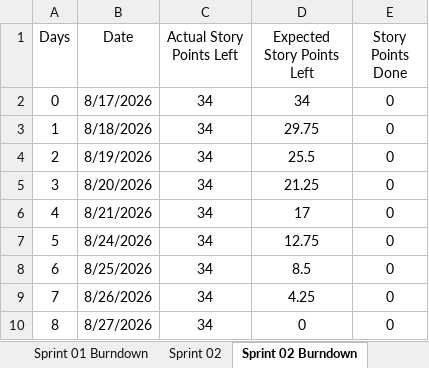
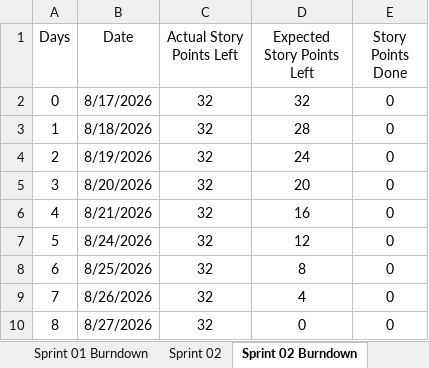
Before and after one commit to anodiamadmin/CheckUpp, an Excel workbook: Business Analysis/checkupp_sprint_plan_2026.xlsx, sheet Sprint 02 Burndown, drawn as a sheet; values as stored, in another font and other column widths than the file's, no borders; charts and pictures not drawn; the diff names each change by its address in the sheet, - before the commit and + after, or states it on an @@ line.

Commit message:
Task Assignment

```diff
--- a/Business Analysis/checkupp_sprint_plan_2026.xlsx (sheet Sprint 02 Burndown)
+++ b/Business Analysis/checkupp_sprint_plan_2026.xlsx (sheet Sprint 02 Burndown)
-C2:C10 (Actual Story Points Left): 34
+C2:C10 (Actual Story Points Left): 32
-D2 (Expected Story Points Left): 34
+D2 (Expected Story Points Left): 32
-D3 (Expected Story Points Left): 29.75
+D3 (Expected Story Points Left): 28
-D4 (Expected Story Points Left): 25.5
+D4 (Expected Story Points Left): 24
-D5 (Expected Story Points Left): 21.25
+D5 (Expected Story Points Left): 20
-D6 (Expected Story Points Left): 17
+D6 (Expected Story Points Left): 16
-D7 (Expected Story Points Left): 12.75
+D7 (Expected Story Points Left): 12
-D8 (Expected Story Points Left): 8.5
+D8 (Expected Story Points Left): 8
-D9 (Expected Story Points Left): 4.25
+D9 (Expected Story Points Left): 4
```
Also changed, not shown: sheet Sprint 02, formulas that keep their value, charts or pictures.
